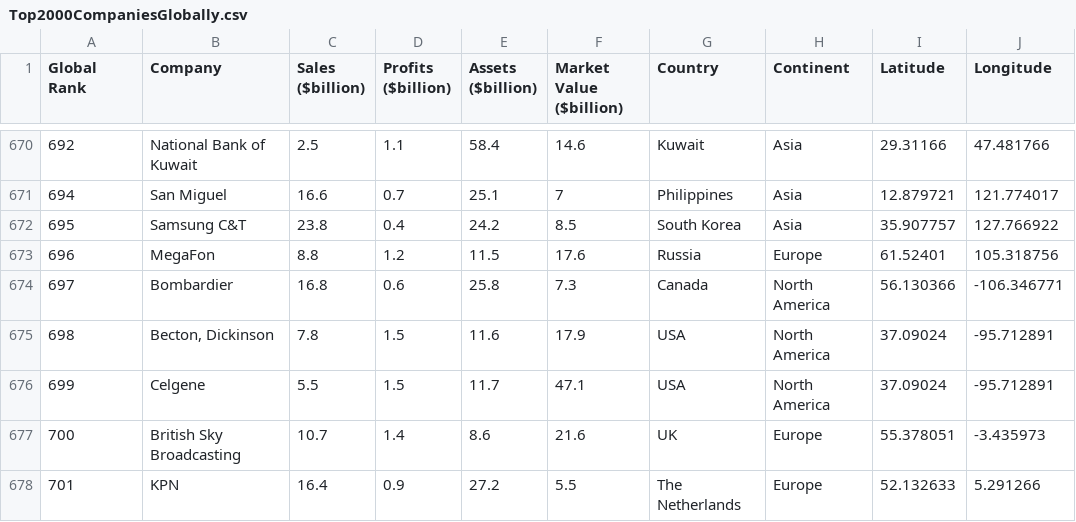
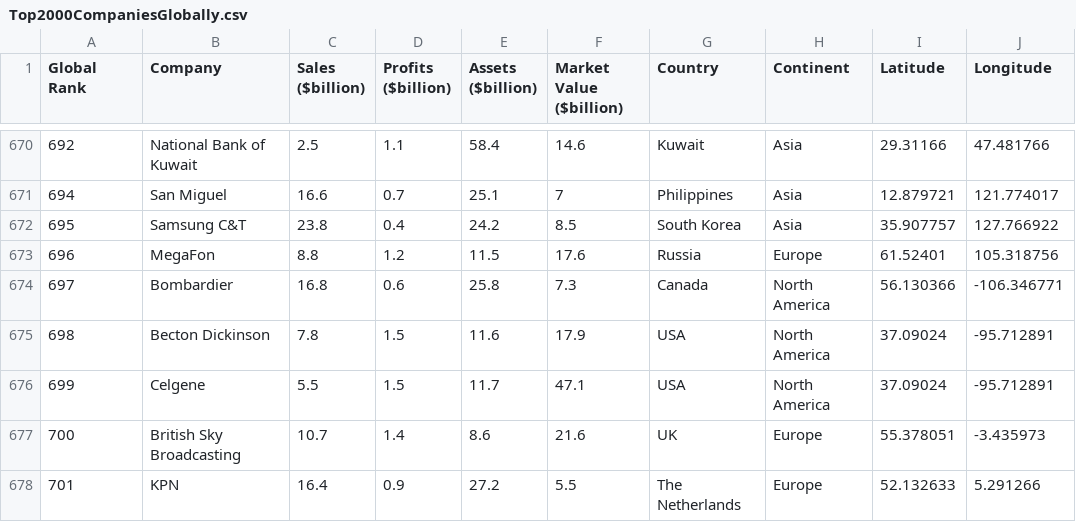
Before and after one commit to michelle-bh/DSC-650-Big-Data, a CSV file: Top2000CompaniesGlobally.csv, drawn as a sheet; only a part is shown, gaps mark what is left out.

Commit message:
Add files via upload

```diff
--- a/Top2000CompaniesGlobally.csv
+++ b/Top2000CompaniesGlobally.csv
@@ -674,3 +674,3 @@ Global Rank,Company,Sales ($billion),Profits ($billion),Assets ($billion),Market
 697,Bombardier,16.8,0.6,25.8,7.3,Canada,North America,56.130366,-106.346771
-698,"Becton, Dickinson",7.8,1.5,11.6,17.9,USA,North America,37.09024,-95.712891
+698,Becton Dickinson,7.8,1.5,11.6,17.9,USA,North America,37.09024,-95.712891
 699,Celgene,5.5,1.5,11.7,47.1,USA,North America,37.09024,-95.712891
```
